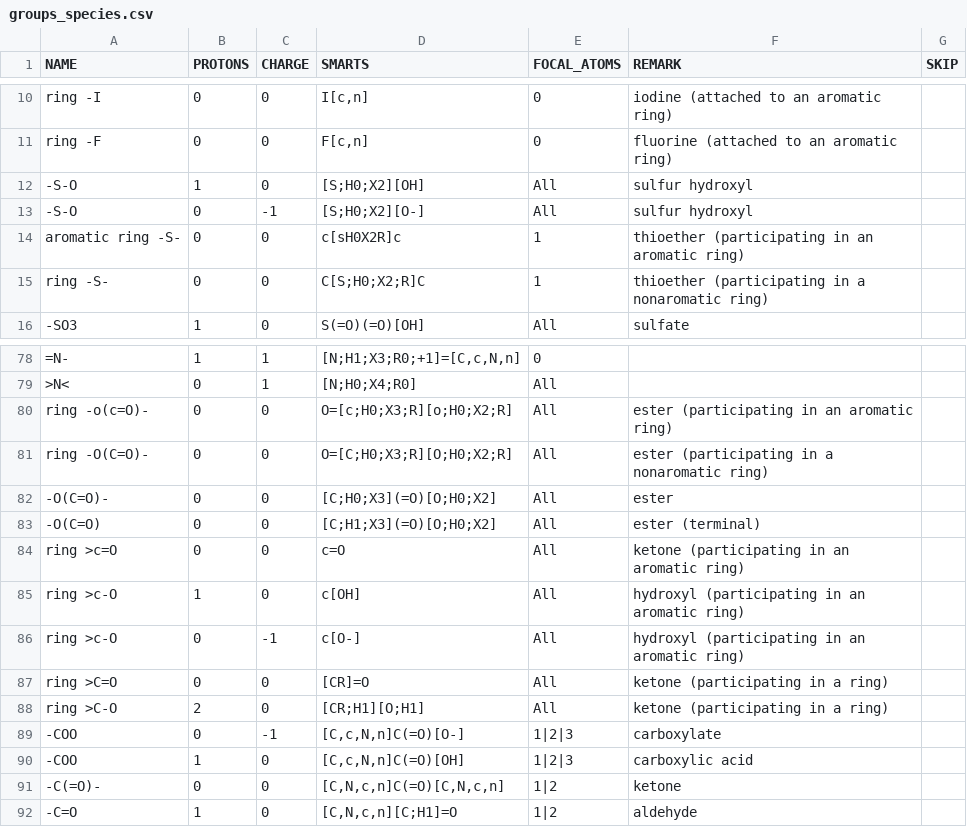
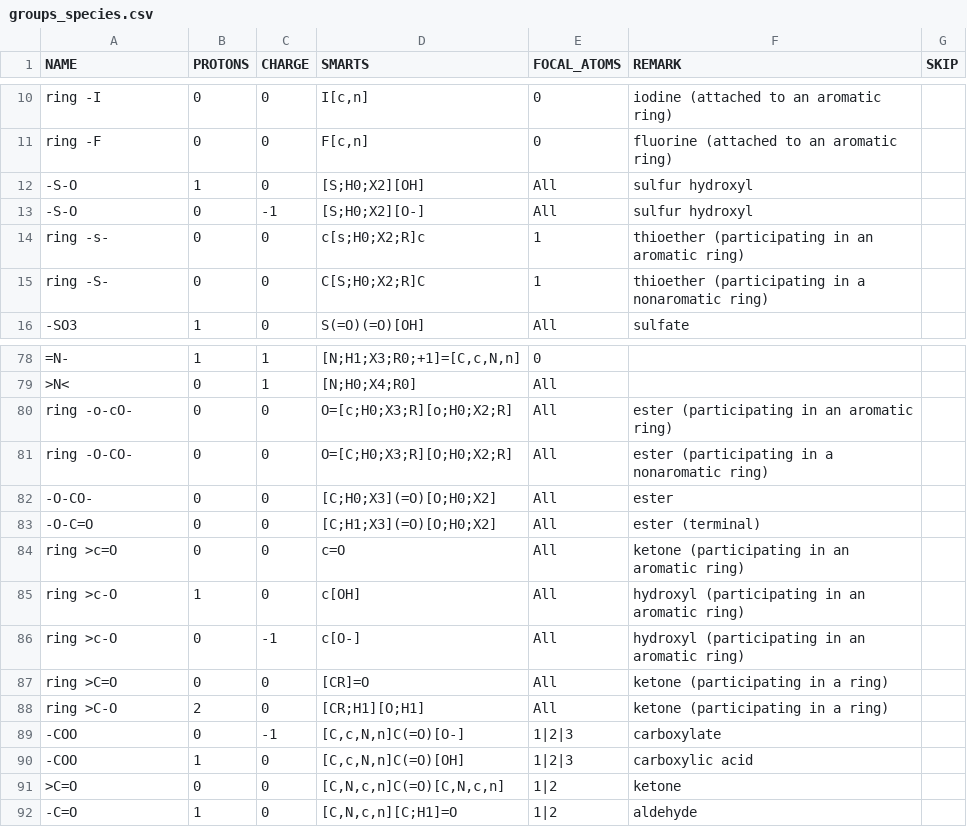
Before and after one commit to eladnoor/milo-lab, a CSV file: data/thermodynamics/groups_species.csv, drawn as a sheet; only a part is shown, gaps mark what is left out.

Commit message:
Finished implementing BGC. Starting to add all SMILES strings to the dissociation_table (not only for the majorms at pH 7).

```diff
--- a/data/thermodynamics/groups_species.csv
+++ b/data/thermodynamics/groups_species.csv
@@ -13,3 +13,3 @@
 "-S-O",0,-1,"[S;H0;X2][O-]","All","sulfur hydroxyl",
-"aromatic ring -S-",0,0,"c[sH0X2R]c","1","thioether (participating in an aromatic ring)",
+"ring -s-",0,0,"c[s;H0;X2;R]c","1","thioether (participating in an aromatic ring)",
 "ring -S-",0,0,"C[S;H0;X2;R]C","1","thioether (participating in a nonaromatic ring)",
@@ -79,6 +79,6 @@
 ">N<",0,1,"[N;H0;X4;R0]","All",,
-"ring -o(c=O)-",0,0,"O=[c;H0;X3;R][o;H0;X2;R]","All","ester (participating in an aromatic ring)",
-"ring -O(C=O)-",0,0,"O=[C;H0;X3;R][O;H0;X2;R]","All","ester (participating in a nonaromatic ring)",
-"-O(C=O)-",0,0,"[C;H0;X3](=O)[O;H0;X2]","All","ester",
-"-O(C=O)",0,0,"[C;H1;X3](=O)[O;H0;X2]","All","ester (terminal)",
+"ring -o-cO-",0,0,"O=[c;H0;X3;R][o;H0;X2;R]","All","ester (participating in an aromatic ring)",
+"ring -O-CO-",0,0,"O=[C;H0;X3;R][O;H0;X2;R]","All","ester (participating in a nonaromatic ring)",
+"-O-CO-",0,0,"[C;H0;X3](=O)[O;H0;X2]","All","ester",
+"-O-C=O",0,0,"[C;H1;X3](=O)[O;H0;X2]","All","ester (terminal)",
 "ring >c=O",0,0,"c=O","All","ketone (participating in an aromatic ring)",
@@ -90,3 +90,3 @@
 "-COO",1,0,"[C,c,N,n]C(=O)[OH]","1|2|3","carboxylic acid",
-"-C(=O)-",0,0,"[C,N,c,n]C(=O)[C,N,c,n]","1|2","ketone",
+">C=O",0,0,"[C,N,c,n]C(=O)[C,N,c,n]","1|2","ketone",
 "-C=O",1,0,"[C,N,c,n][C;H1]=O","1|2","aldehyde",
```
Also changed, not shown: 8 other files.
